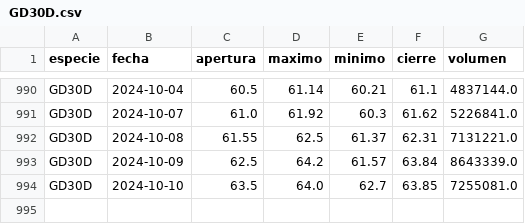
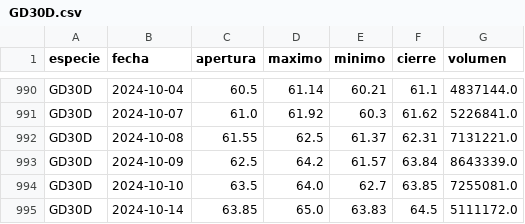
Before and after one commit to botjumbo/ratios-argy, a CSV file: docs/GD30D.csv, drawn as a sheet; only a part is shown, gaps mark what is left out; the diff names each change by its address in the sheet, - before the commit and + after, or states it on an @@ line.

Commit message:
Actualización de datos para GD30D.csv

```diff
--- a/docs/GD30D.csv
+++ b/docs/GD30D.csv
+row 995: GD30D | 2024-10-14 | 63.85 | 65.0 | 63.83 | 64.5 | 5111172.0
```
